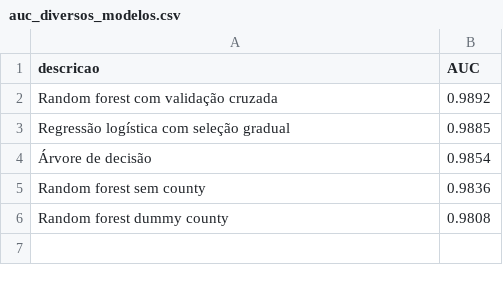
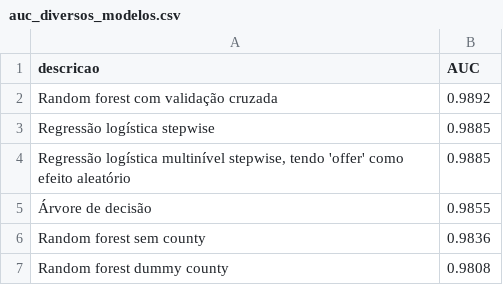
Before and after one commit to franzmonteiro/new_telco_churn, a CSV file: csvs_redacao/auc_diversos_modelos.csv, drawn as a sheet.

```diff
--- a/csvs_redacao/auc_diversos_modelos.csv
+++ b/csvs_redacao/auc_diversos_modelos.csv
@@ -2,4 +2,5 @@ descricao;AUC
 Random forest com validação cruzada;0.9892
-Regressão logística com seleção gradual;0.9885
-Árvore de decisão;0.9854
+Regressão logística stepwise;0.9885
+Regressão logística multinível stepwise, tendo 'offer' como efeito aleatório;0.9885
+Árvore de decisão;0.9855
 Random forest sem county;0.9836
```
Also changed, not shown: 4 other files.
